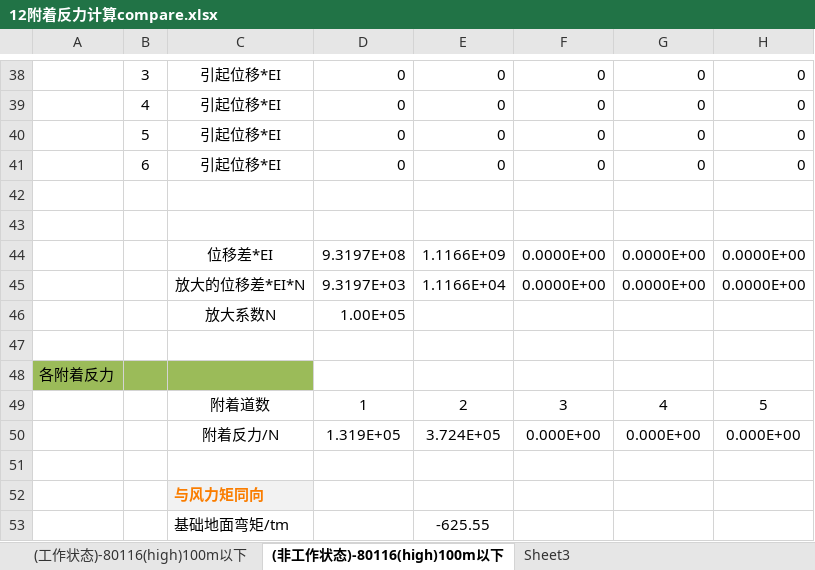
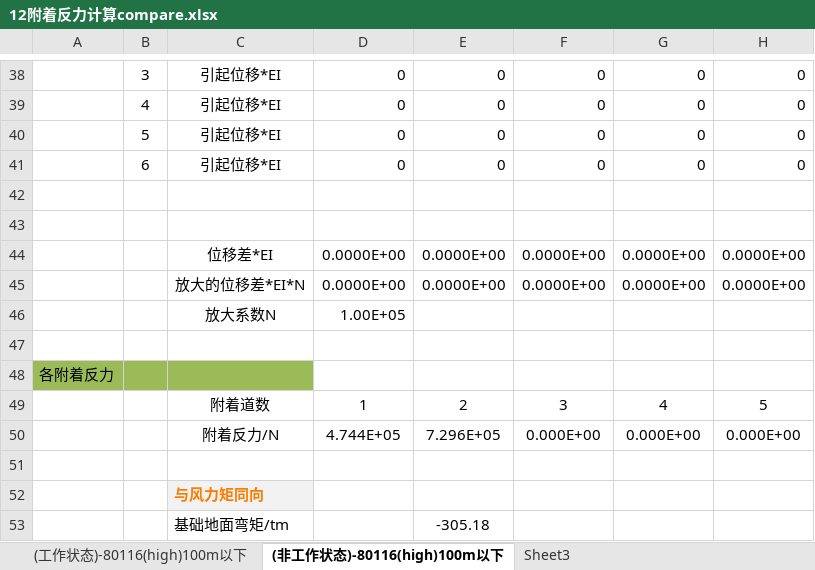
Before and after one commit to yuan87/pyhton-solver-1.1a1-continued-on-2-jan, an Excel workbook: 12附着反力计算compare.xlsx, sheet (非工作状态)-80116(high)100m以下, drawn as a sheet; only a part is shown, gaps mark what is left out; values as stored, in another font and other column widths than the file's, no borders; charts and pictures not drawn; the diff covers the shown part only; the diff names each change by its address in the sheet, - before the commit and + after, or states it on an @@ line.

```diff
--- a/12附着反力计算compare.xlsx (sheet (非工作状态)-80116(high)100m以下)
+++ b/12附着反力计算compare.xlsx (sheet (非工作状态)-80116(high)100m以下)
-D44: 9.3197E+08
+D44: 0.0000E+00
-E44: 1.1166E+09
+E44: 0.0000E+00
-D45: 9.3197E+03
+D45: 0.0000E+00
-E45: 1.1166E+04
+E45: 0.0000E+00
-D50: 1.319E+05
+D50: 4.744E+05
-E50: 3.724E+05
+E50: 7.296E+05
-E53: -625.55
+E53: -305.18
```
Also changed, not shown: 22 edited cells elsewhere in this sheet, sheet (工作状态)-80116(high)100m以下, 10 other files.
